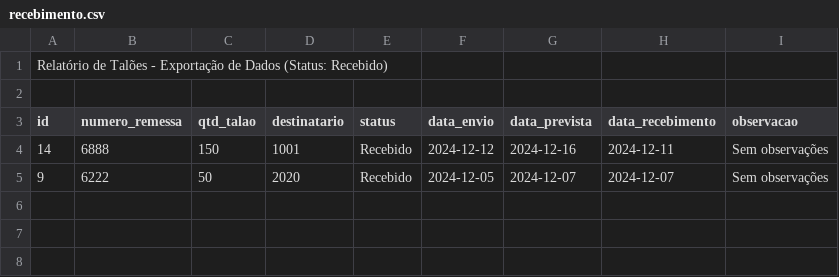
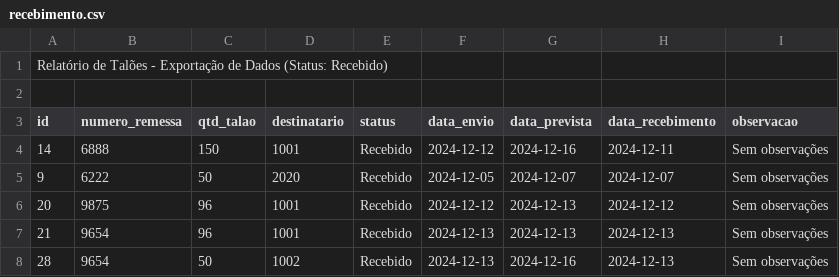
Before and after one commit to WillianRodriguesz/oferte_e_ganhe, a CSV file: reports/recebimento.csv, drawn as a sheet; the diff names each change by its address in the sheet, - before the commit and + after, or states it on an @@ line.

```diff
--- a/reports/recebimento.csv
+++ b/reports/recebimento.csv
+row 6: 20 | 9875 | 96 | 1001 | Recebido | 2024-12-12 | 2024-12-13 | 2024-12-12 | Sem observações
+row 7: 21 | 9654 | 96 | 1001 | Recebido | 2024-12-13 | 2024-12-13 | 2024-12-13 | Sem observações
+row 8: 28 | 9654 | 50 | 1002 | Recebido | 2024-12-13 | 2024-12-16 | 2024-12-13 | Sem observações
```
Also changed, not shown: reports/estoque.csv, 1 other file.
